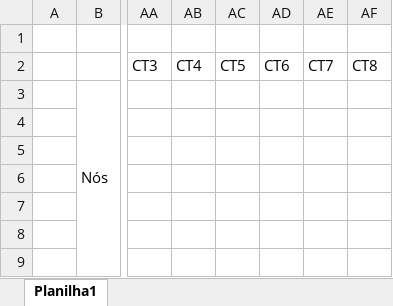
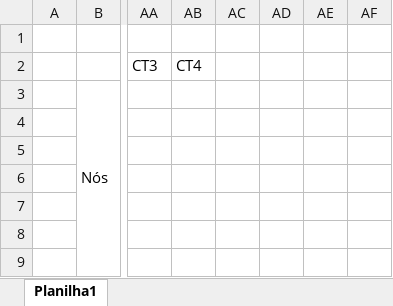
Before and after one commit to matheusp08/ProjTesteSoftware, an Excel workbook: Grafo/doc/casos de teste palindromo.xlsx, sheet Planilha1, drawn as a sheet; only a part is shown, gaps mark what is left out; values as stored, in another font and other column widths than the file's, no cell formats; the diff names each change by its address in the sheet, - before the commit and + after, or states it on an @@ line.

```diff
--- a/Grafo/doc/casos de teste palindromo.xlsx (sheet Planilha1)
+++ b/Grafo/doc/casos de teste palindromo.xlsx (sheet Planilha1)
-AC2: CT5
+AC2: (empty)
-AD2: CT6
+AD2: (empty)
-AE2: CT7
+AE2: (empty)
-AF2: CT8
+AF2: (empty)
```
Also changed, not shown: cell formats, 3 other files.
